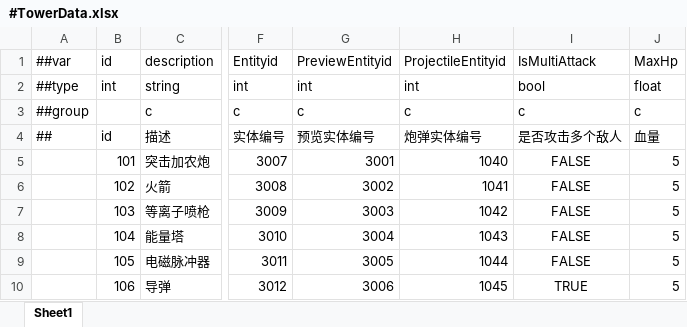
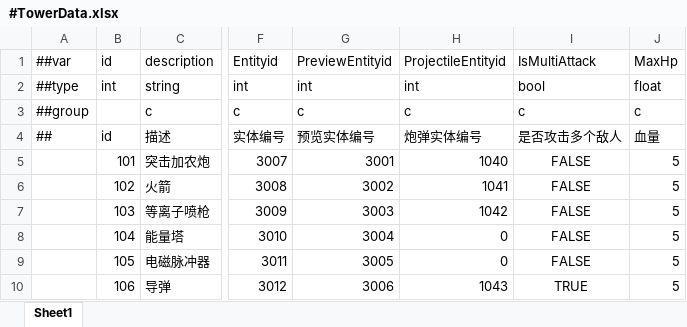
Before and after one commit to daydayasobi/TowerDefense-TEngine-Demo, an Excel workbook: Luban/LubanConfig/Datas/#TowerData.xlsx, sheet Sheet1, drawn as a sheet; only a part is shown, gaps mark what is left out; values as stored, in another font and other column widths than the file's, no borders; the diff names each change by its address in the sheet, - before the commit and + after, or states it on an @@ line.

```diff
--- a/Luban/LubanConfig/Datas/#TowerData.xlsx (sheet Sheet1)
+++ b/Luban/LubanConfig/Datas/#TowerData.xlsx (sheet Sheet1)
-H8: 1043
+H8: 0
-H9: 1044
+H9: 0
-H10: 1045
+H10: 1043
```
Also changed, not shown: Luban/LubanConfig/Datas/#AssetsPathData.xlsx, Luban/LubanConfig/Datas/__enums__.xlsx, 43 other files.
